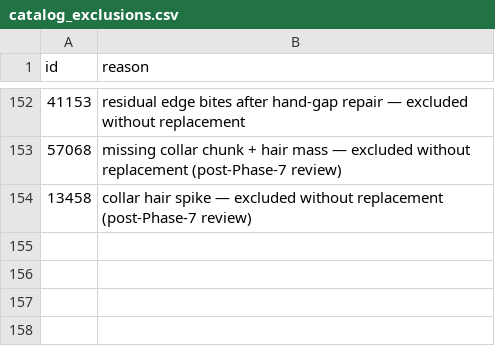
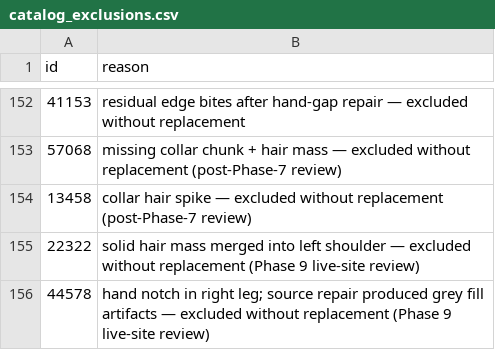
Before and after one commit to debiegalleros/fitml-capstone, a CSV file: src/catalog_exclusions.csv, drawn as a sheet; only a part is shown, gaps mark what is left out; the diff names each change by its address in the sheet, - before the commit and + after, or states it on an @@ line.

```diff
--- a/src/catalog_exclusions.csv
+++ b/src/catalog_exclusions.csv
+row 155: 22322 | solid hair mass merged into left shoulder — excluded without replacement (Phase 9 live-site review)
+row 156: 44578 | hand notch in right leg; source repair produced grey fill artifacts — excluded without replacement (Phase 9 live-site review)
```
Also changed, not shown: data/catalog/metadata.csv, 1 other file.
